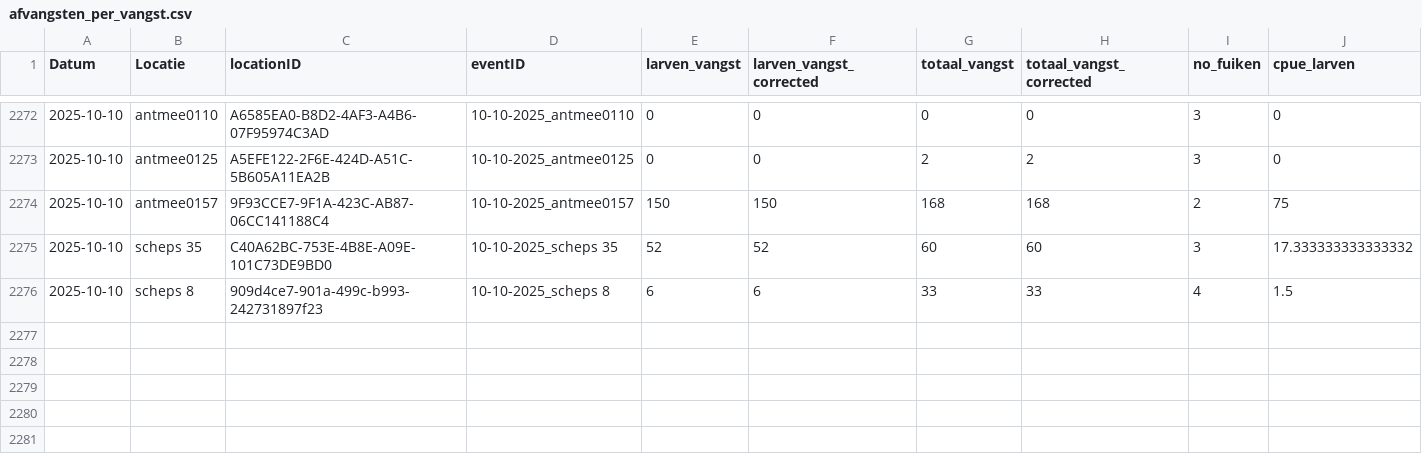
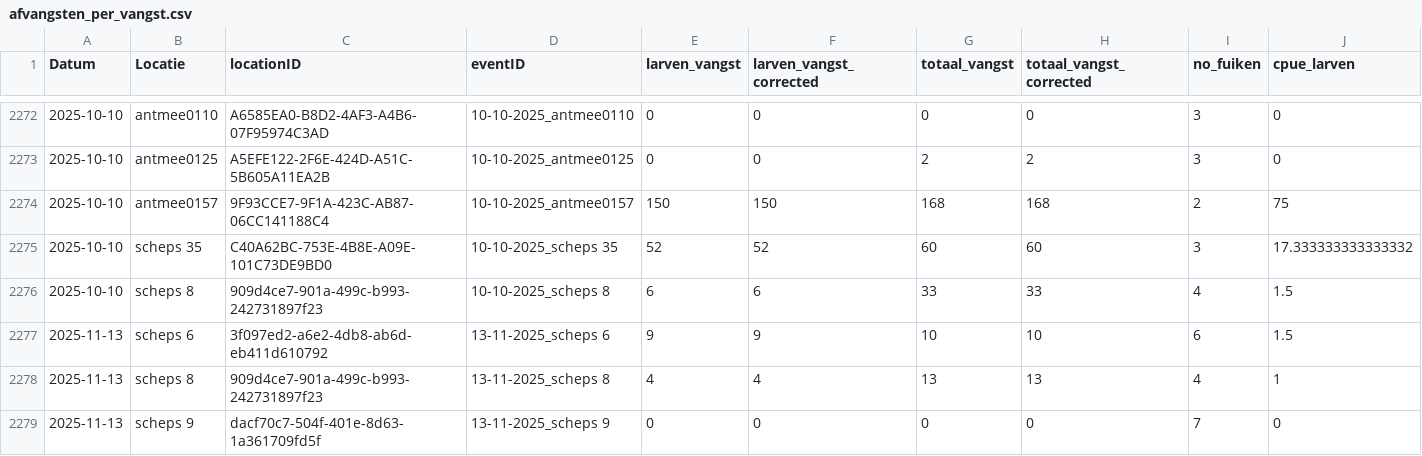
Before and after one commit to inbo/sk-analyse, a CSV file: interim/afvangsten_per_vangst.csv, drawn as a sheet; only a part is shown, gaps mark what is left out; rows hold the shown columns only; the diff names each change by its address in the sheet, - before the commit and + after, or states it on an @@ line.

Commit message:
rerun data cleaning

```diff
--- a/interim/afvangsten_per_vangst.csv
+++ b/interim/afvangsten_per_vangst.csv
+row 2277: 2025-11-13 | scheps 6 | 3f097ed2-a6e2-4db8-ab6d-eb411d610792 | 13-11-2025_scheps 6 | 9 | 9 | 10 | 10 | 6 | 1.5
+row 2278: 2025-11-13 | scheps 8 | 909d4ce7-901a-499c-b993-242731897f23 | 13-11-2025_scheps 8 | 4 | 4 | 13 | 13 | 4 | 1
+row 2279: 2025-11-13 | scheps 9 | dacf70c7-504f-401e-8d63-1a361709fd5f | 13-11-2025_scheps 9 | 0 | 0 | 0 | 0 | 7 | 0
```
Also changed, not shown: interim/test.csv, 1 other file.
